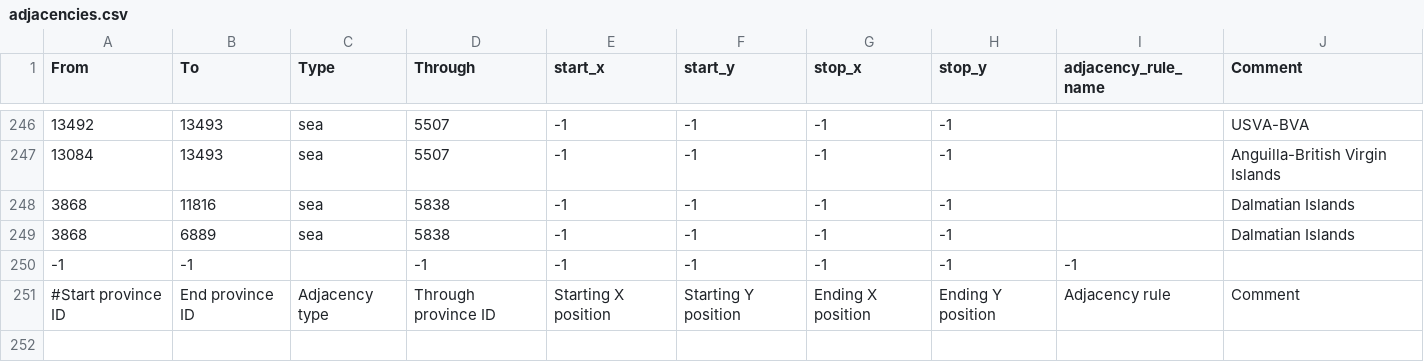
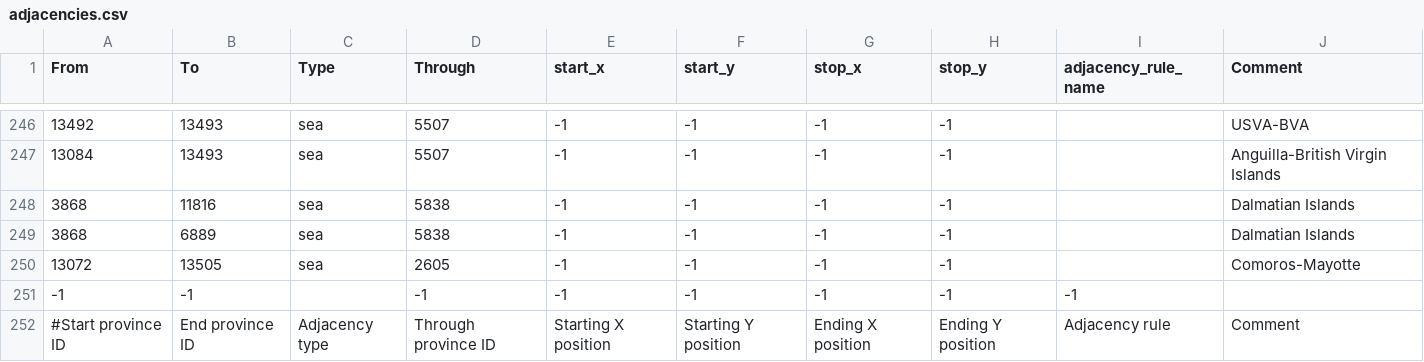
Before and after one commit to ECModder/2025-Dragon-Vs.-Eagle, a CSV file: map/adjacencies.csv, drawn as a sheet; only a part is shown, gaps mark what is left out; the diff names each change by its address in the sheet, - before the commit and + after, or states it on an @@ line.

```diff
--- a/map/adjacencies.csv
+++ b/map/adjacencies.csv
+row 250: 13072 | 13505 | sea | 2605 | -1 | -1 | -1 | -1 |  | Comoros-Mayotte
```
Also changed, not shown: map/definition.csv, 22 other files.
